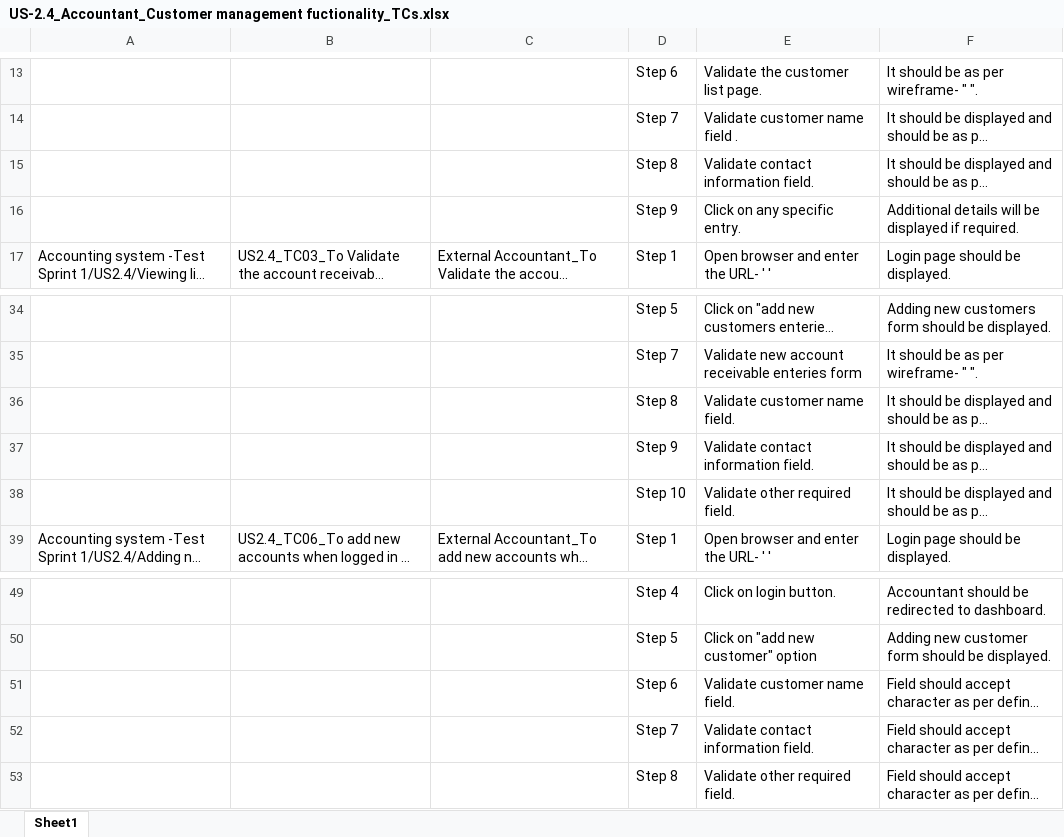
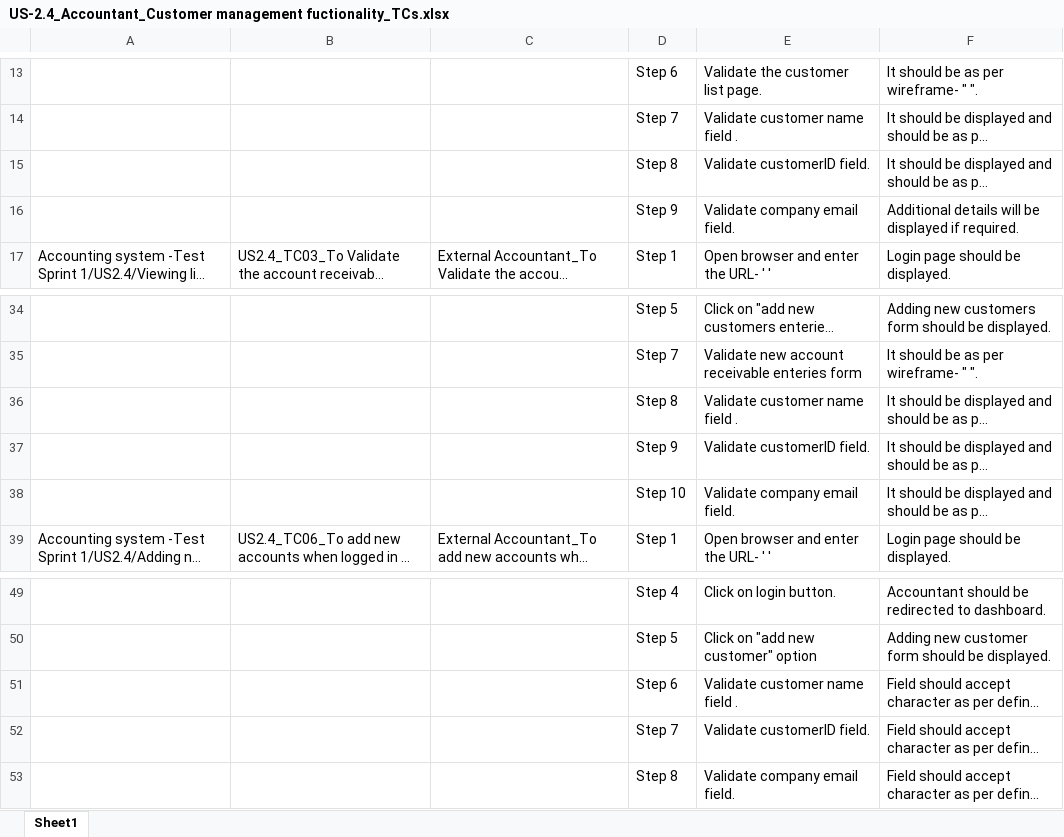
Before and after one commit to praneeeth18/accounting-system, an Excel workbook: Test Cases/US-2.4_Accountant_Customer management fuctionality_TCs.xlsx, sheet Sheet1, drawn as a sheet; only a part is shown, gaps mark what is left out; long unchanged cells end in …; values as stored, in another font and other column widths than the file's, no borders; the diff names each change by its address in the sheet, - before the commit and + after, or states it on an @@ line.

```diff
--- a/Test Cases/US-2.4_Accountant_Customer management fuctionality_TCs.xlsx (sheet Sheet1)
+++ b/Test Cases/US-2.4_Accountant_Customer management fuctionality_TCs.xlsx (sheet Sheet1)
-E15: Validate contact information field.
+E15: Validate customerID field.
-E16: Click on any specific entry.
+E16: Validate company email field.
-E36: Validate customer name field.
+E36: Validate customer name field .
-E37: Validate contact information field.
+E37: Validate customerID field.
-E38: Validate other required field.
+E38: Validate company email field.
-E51: Validate customer name field.
+E51: Validate customer name field .
-E52: Validate contact information field.
+E52: Validate customerID field.
-E53: Validate other required field.
+E53: Validate company email field.
```
Also changed, not shown: Test Cases/US-2.1_Accountant_Ledger functionality_TCs.xlsx, Test Cases/US-2.2_Accountant_Account receivable functionality_TCs.xlsx, 2 other files.
